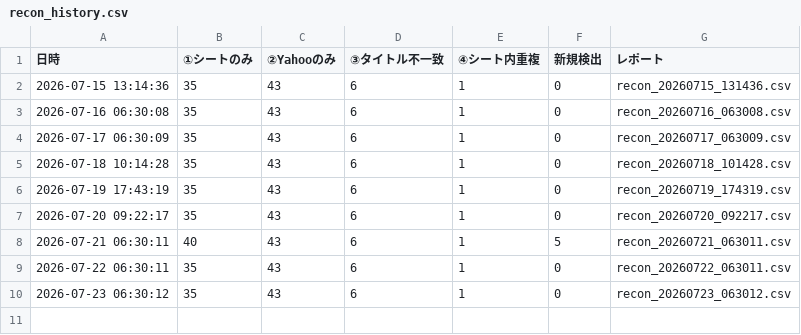
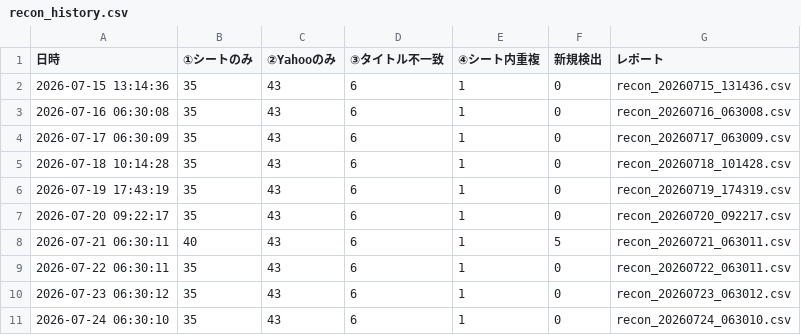
Before and after one commit to niyantarose/script, a CSV file: claude自動引当ツール/reports/recon_history.csv, drawn as a sheet.

```diff
--- a/claude自動引当ツール/reports/recon_history.csv
+++ b/claude自動引当ツール/reports/recon_history.csv
@@ -10 +10,2 @@
 2026-07-23 06:30:12,35,43,6,1,0,recon_20260723_063012.csv
+2026-07-24 06:30:10,35,43,6,1,0,recon_20260724_063010.csv
```
Also changed, not shown: 2 other files.
